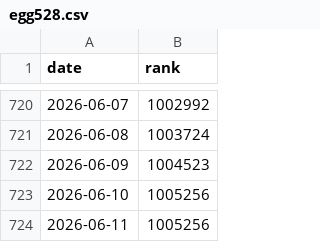
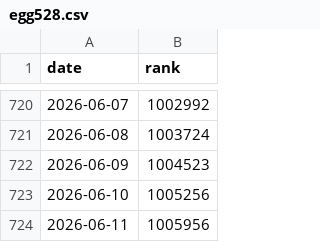
Before and after one commit to egg528/leetcode-rank-tracker, a CSV file: tracker/output/egg528.csv, drawn as a sheet; only a part is shown, gaps mark what is left out.

Commit message:
docs: update leetcode rank

```diff
--- a/tracker/output/egg528.csv
+++ b/tracker/output/egg528.csv
@@ -723,2 +723,2 @@ date,rank
 2026-06-10,1005256
-2026-06-11,1005256
+2026-06-11,1005956
```
Also changed, not shown: 1 other file.
